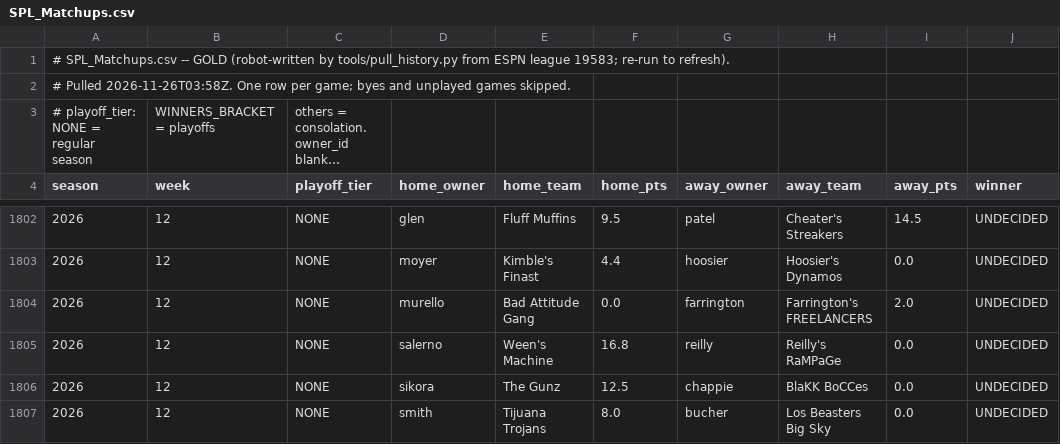
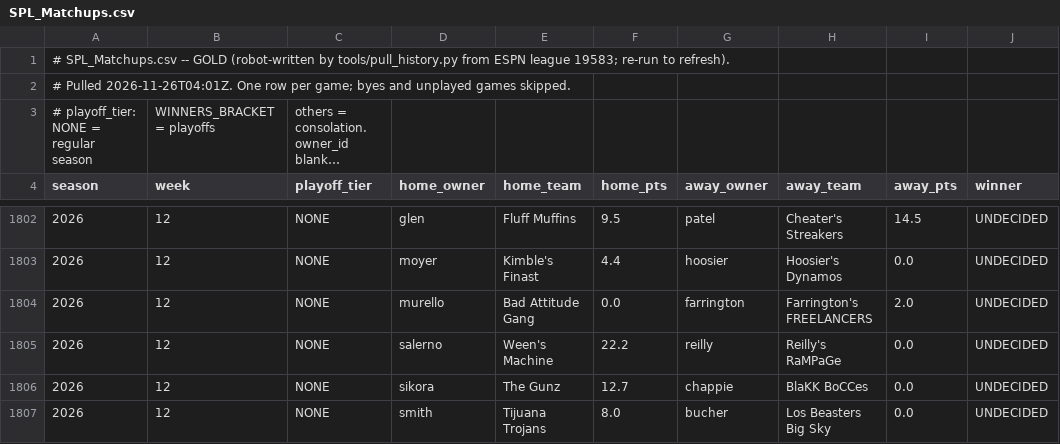
Before and after one commit to spl-hq/spl-hq.github.io, a CSV file: data/SPL_Matchups.csv, drawn as a sheet; only a part is shown, gaps mark what is left out; long unchanged cells end in …; the diff names each change by its address in the sheet, - before the commit and + after, or states it on an @@ line.

Commit message:
ESPN history pull: data/SPL_Matchups.csv + league-data.js

```diff
--- a/data/SPL_Matchups.csv
+++ b/data/SPL_Matchups.csv
-A2 (season): # Pulled 2026-11-26T03:58Z. One row…
+A2 (season): # Pulled 2026-11-26T04:01Z. One row…
-F1805 (home_pts): 16.8
+F1805 (home_pts): 22.2
-F1806 (home_pts): 12.5
+F1806 (home_pts): 12.7
```
Also changed, not shown: 2 other files.
